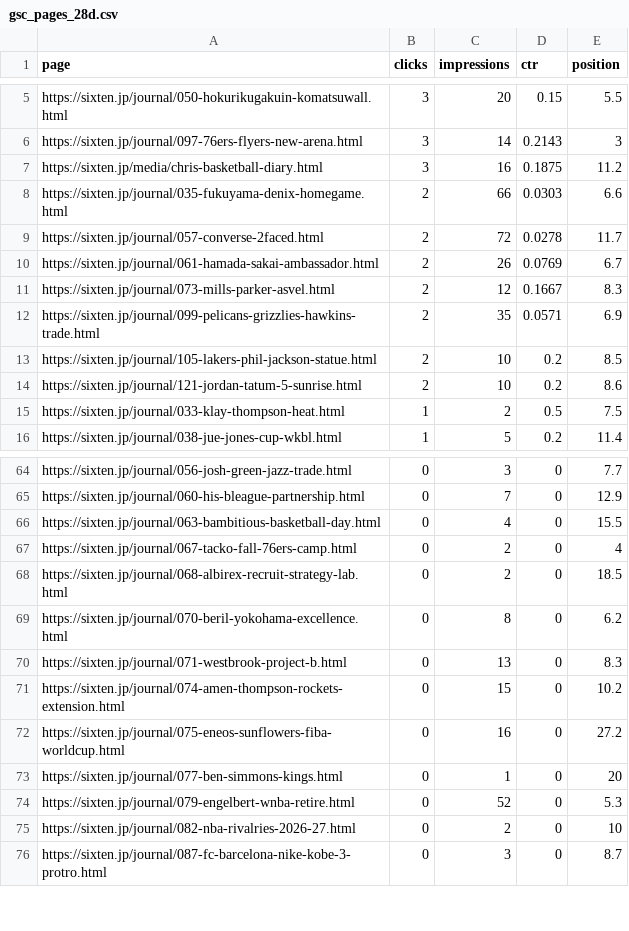
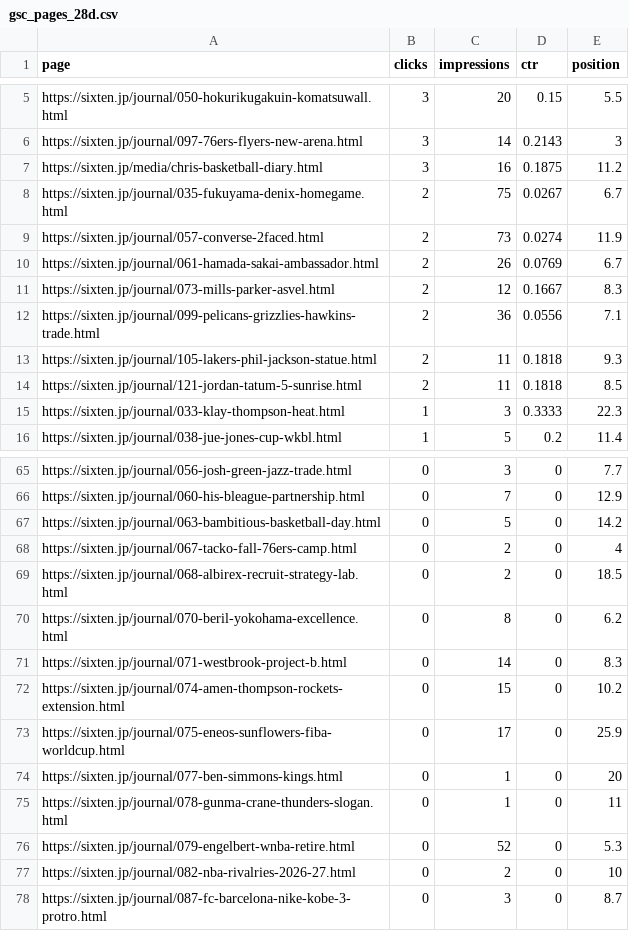
Before and after one commit to 610chris/610-sixten, a CSV file: journal_auto/analytics/data/daily/gsc_pages_28d.csv, drawn as a sheet; only a part is shown, gaps mark what is left out; the diff covers the shown part only.

```diff
--- a/journal_auto/analytics/data/daily/gsc_pages_28d.csv
+++ b/journal_auto/analytics/data/daily/gsc_pages_28d.csv
@@ -7,10 +7,10 @@ https://sixten.jp/journal/097-76ers-flyers-new-arena.html,3,14,0.2143,3
 https://sixten.jp/media/chris-basketball-diary.html,3,16,0.1875,11.2
-https://sixten.jp/journal/035-fukuyama-denix-homegame.html,2,66,0.0303,6.6
-https://sixten.jp/journal/057-converse-2faced.html,2,72,0.0278,11.7
+https://sixten.jp/journal/035-fukuyama-denix-homegame.html,2,75,0.0267,6.7
+https://sixten.jp/journal/057-converse-2faced.html,2,73,0.0274,11.9
 https://sixten.jp/journal/061-hamada-sakai-ambassador.html,2,26,0.0769,6.7
 https://sixten.jp/journal/073-mills-parker-asvel.html,2,12,0.1667,8.3
-https://sixten.jp/journal/099-pelicans-grizzlies-hawkins-trade.html,2,35,0.0571,6.9
-https://sixten.jp/journal/105-lakers-phil-jackson-statue.html,2,10,0.2,8.5
-https://sixten.jp/journal/121-jordan-tatum-5-sunrise.html,2,10,0.2,8.6
-https://sixten.jp/journal/033-klay-thompson-heat.html,1,2,0.5,7.5
+https://sixten.jp/journal/099-pelicans-grizzlies-hawkins-trade.html,2,36,0.0556,7.1
+https://sixten.jp/journal/105-lakers-phil-jackson-statue.html,2,11,0.1818,9.3
+https://sixten.jp/journal/121-jordan-tatum-5-sunrise.html,2,11,0.1818,8.5
+https://sixten.jp/journal/033-klay-thompson-heat.html,1,3,0.3333,22.3
 https://sixten.jp/journal/038-jue-jones-cup-wkbl.html,1,5,0.2,11.4
@@ -65,3 +66,3 @@ https://sixten.jp/journal/056-josh-green-jazz-trade.html,0,3,0,7.7
 https://sixten.jp/journal/060-his-bleague-partnership.html,0,7,0,12.9
-https://sixten.jp/journal/063-bambitious-basketball-day.html,0,4,0,15.5
+https://sixten.jp/journal/063-bambitious-basketball-day.html,0,5,0,14.2
 https://sixten.jp/journal/067-tacko-fall-76ers-camp.html,0,2,0,4
@@ -69,6 +70,7 @@ https://sixten.jp/journal/068-albirex-recruit-strategy-lab.html,0,2,0,18.5
 https://sixten.jp/journal/070-beril-yokohama-excellence.html,0,8,0,6.2
-https://sixten.jp/journal/071-westbrook-project-b.html,0,13,0,8.3
+https://sixten.jp/journal/071-westbrook-project-b.html,0,14,0,8.3
 https://sixten.jp/journal/074-amen-thompson-rockets-extension.html,0,15,0,10.2
-https://sixten.jp/journal/075-eneos-sunflowers-fiba-worldcup.html,0,16,0,27.2
+https://sixten.jp/journal/075-eneos-sunflowers-fiba-worldcup.html,0,17,0,25.9
 https://sixten.jp/journal/077-ben-simmons-kings.html,0,1,0,20
+https://sixten.jp/journal/078-gunma-crane-thunders-slogan.html,0,1,0,11
 https://sixten.jp/journal/079-engelbert-wnba-retire.html,0,52,0,5.3
```
Also changed, not shown: 1 added row and 14 edited cells elsewhere in this file, journal_auto/analytics/data/daily/gsc.csv, journal_auto/analytics/data/daily/gsc_queries_28d.csv, 9 other files.
